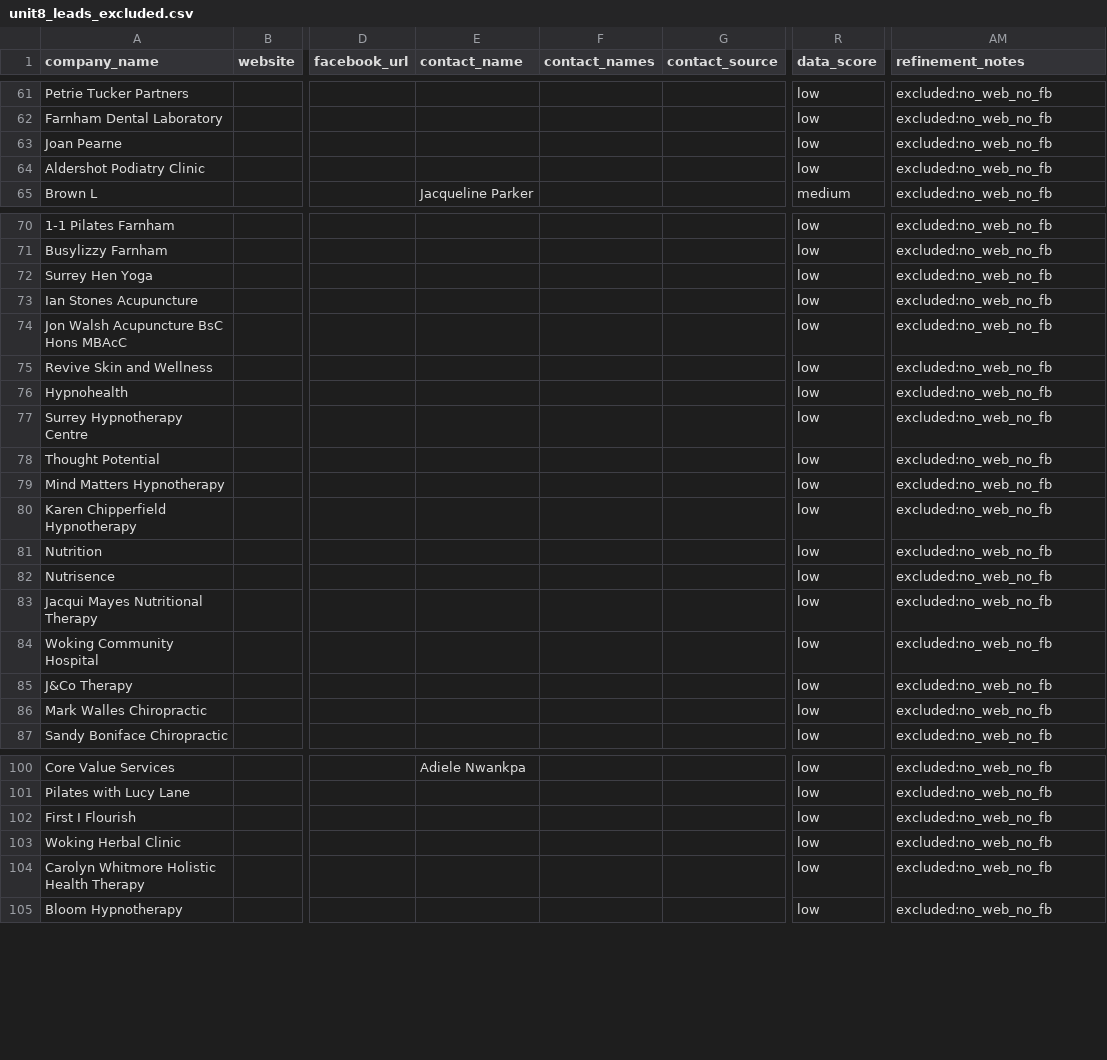
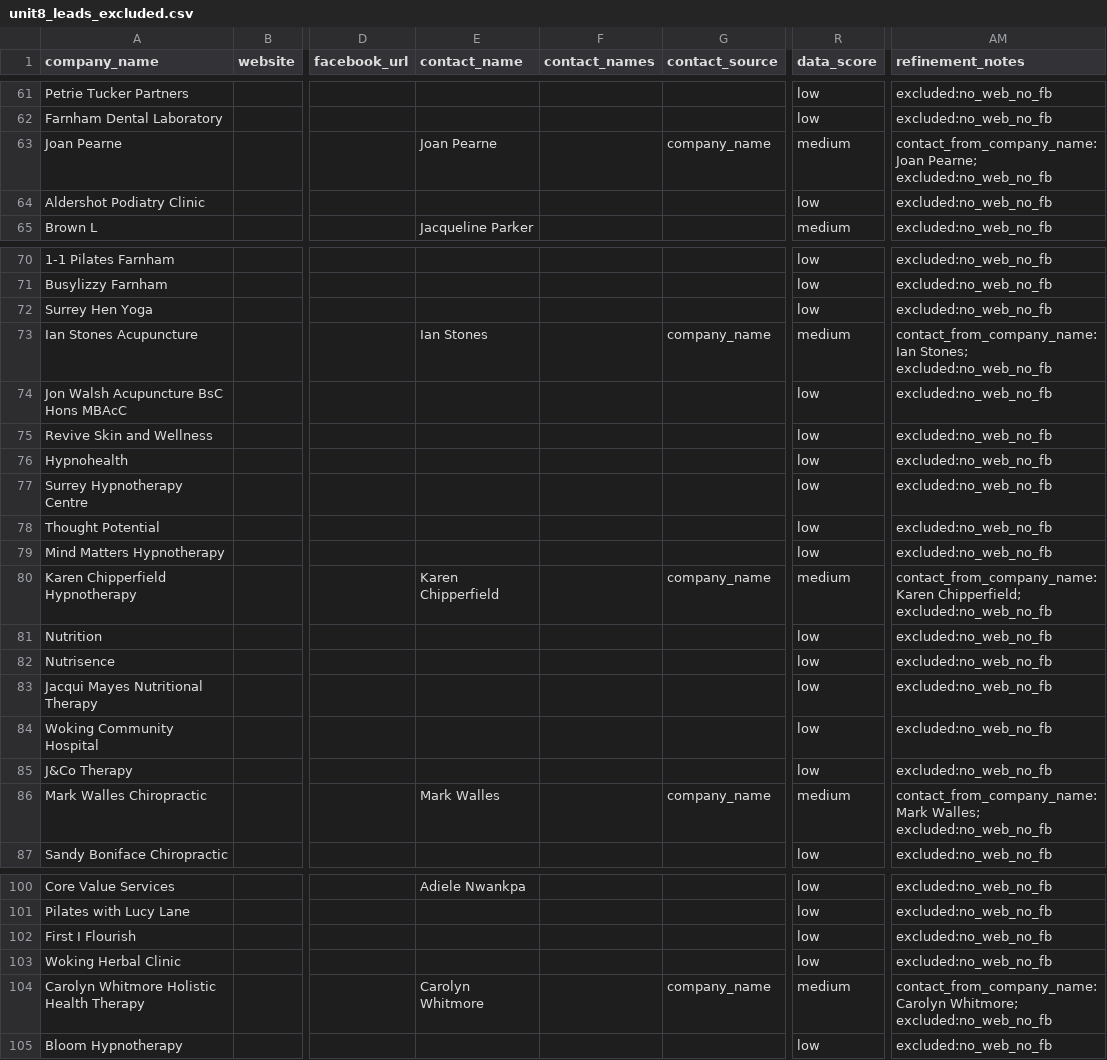
Before and after one commit to propertyfunder/Office-Lead-Scraper, a CSV file: unit8_leads_excluded.csv, drawn as a sheet; only a part is shown, gaps mark what is left out; the diff covers the shown part only; the diff names each change by its address in the sheet, - before the commit and + after, or states it on an @@ line.

```diff
--- a/unit8_leads_excluded.csv
+++ b/unit8_leads_excluded.csv
-E63 (contact_name): (empty)
+E63 (contact_name): Joan Pearne
-G63 (contact_source): (empty)
+G63 (contact_source): company_name
-R63 (data_score): low
+R63 (data_score): medium
-AM63 (refinement_notes): excluded:no_web_no_fb
+AM63 (refinement_notes): contact_from_company_name:Joan Pearne; excluded:no_web_no_fb
-E73 (contact_name): (empty)
+E73 (contact_name): Ian Stones
-G73 (contact_source): (empty)
+G73 (contact_source): company_name
-R73 (data_score): low
+R73 (data_score): medium
-AM73 (refinement_notes): excluded:no_web_no_fb
+AM73 (refinement_notes): contact_from_company_name:Ian Stones; excluded:no_web_no_fb
-E80 (contact_name): (empty)
+E80 (contact_name): Karen Chipperfield
-G80 (contact_source): (empty)
+G80 (contact_source): company_name
-R80 (data_score): low
+R80 (data_score): medium
-AM80 (refinement_notes): excluded:no_web_no_fb
+AM80 (refinement_notes): contact_from_company_name:Karen Chipperfield; excluded:no_web_no_fb
-E86 (contact_name): (empty)
+E86 (contact_name): Mark Walles
-G86 (contact_source): (empty)
+G86 (contact_source): company_name
-R86 (data_score): low
+R86 (data_score): medium
-AM86 (refinement_notes): excluded:no_web_no_fb
+AM86 (refinement_notes): contact_from_company_name:Mark Walles; excluded:no_web_no_fb
-E104 (contact_name): (empty)
+E104 (contact_name): Carolyn Whitmore
-G104 (contact_source): (empty)
+G104 (contact_source): company_name
-R104 (data_score): low
+R104 (data_score): medium
-AM104 (refinement_notes): excluded:no_web_no_fb
+AM104 (refinement_notes): contact_from_company_name:Carolyn Whitmore; excluded:no_web_no_fb
```
Also changed, not shown: 84 edited cells elsewhere in this file, 3 other files.
